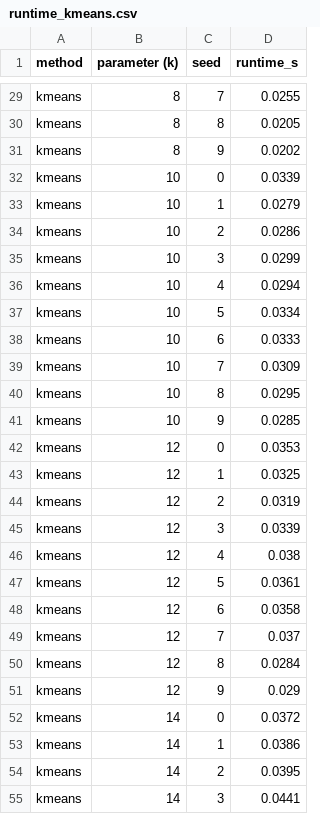
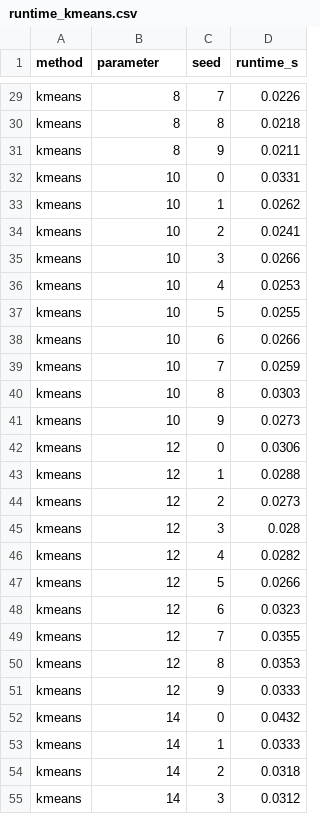
Before and after one commit to abhiapturo/3800-team-7, a CSV file: results/runtime_kmeans.csv, drawn as a sheet; only a part is shown, gaps mark what is left out; the diff covers the shown part only; the diff names each change by its address in the sheet, - before the commit and + after, or states it on an @@ line.

```diff
--- a/results/runtime_kmeans.csv
+++ b/results/runtime_kmeans.csv
-B1: parameter (k)
+B1: parameter
-D29 (runtime_s): 0.0255
+D29 (runtime_s): 0.0226
-D30 (runtime_s): 0.0205
+D30 (runtime_s): 0.0218
-D31 (runtime_s): 0.0202
+D31 (runtime_s): 0.0211
-D32 (runtime_s): 0.0339
+D32 (runtime_s): 0.0331
-D33 (runtime_s): 0.0279
+D33 (runtime_s): 0.0262
-D34 (runtime_s): 0.0286
+D34 (runtime_s): 0.0241
-D35 (runtime_s): 0.0299
+D35 (runtime_s): 0.0266
-D36 (runtime_s): 0.0294
+D36 (runtime_s): 0.0253
-D37 (runtime_s): 0.0334
+D37 (runtime_s): 0.0255
-D38 (runtime_s): 0.0333
+D38 (runtime_s): 0.0266
-D39 (runtime_s): 0.0309
+D39 (runtime_s): 0.0259
-D40 (runtime_s): 0.0295
+D40 (runtime_s): 0.0303
-D41 (runtime_s): 0.0285
+D41 (runtime_s): 0.0273
-D42 (runtime_s): 0.0353
+D42 (runtime_s): 0.0306
-D43 (runtime_s): 0.0325
+D43 (runtime_s): 0.0288
-D44 (runtime_s): 0.0319
+D44 (runtime_s): 0.0273
-D45 (runtime_s): 0.0339
+D45 (runtime_s): 0.028
-D46 (runtime_s): 0.038
+D46 (runtime_s): 0.0282
-D47 (runtime_s): 0.0361
+D47 (runtime_s): 0.0266
-D48 (runtime_s): 0.0358
+D48 (runtime_s): 0.0323
-D49 (runtime_s): 0.037
+D49 (runtime_s): 0.0355
-D50 (runtime_s): 0.0284
+D50 (runtime_s): 0.0353
-D51 (runtime_s): 0.029
+D51 (runtime_s): 0.0333
-D52 (runtime_s): 0.0372
+D52 (runtime_s): 0.0432
-D53 (runtime_s): 0.0386
+D53 (runtime_s): 0.0333
-D54 (runtime_s): 0.0395
+D54 (runtime_s): 0.0318
-D55 (runtime_s): 0.0441
+D55 (runtime_s): 0.0312
```
Also changed, not shown: 33 edited cells elsewhere in this file, results/firstrun_clusters_kmeans.csv, 5 other files.
